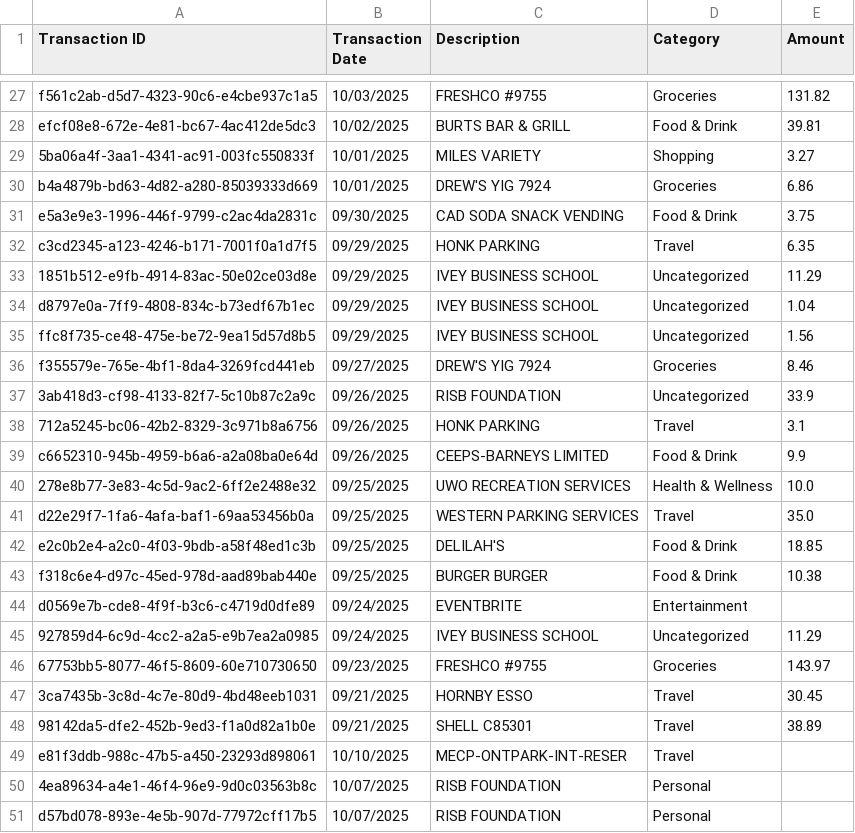
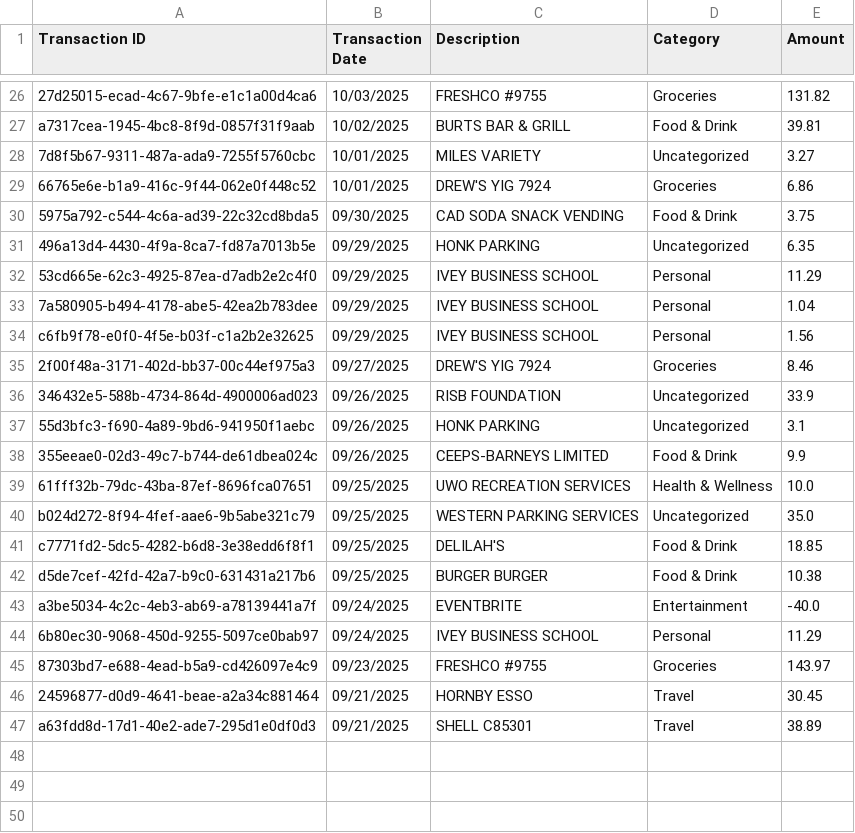
Before and after one commit to shaneweinberger/FinSight, a CSV file: flask-server/gold/credit_cleaned_and_updated.csv, drawn as a sheet; only a part is shown, gaps mark what is left out; removed rows and columns are numbered as before the commit, all else as after; the diff covers the shown part only; the diff names each change by its address in the sheet, - before the commit and + after, or states it on an @@ line.

Commit message:
Fixing cash inflows for credit and debit and fix category card filter

```diff
--- a/flask-server/gold/credit_cleaned_and_updated.csv
+++ b/flask-server/gold/credit_cleaned_and_updated.csv
-A26 (Transaction ID): f561c2ab-d5d7-4323-90c6-e4cbe937c1a5
+A26 (Transaction ID): 27d25015-ecad-4c67-9bfe-e1c1a00d4ca6
-A27 (Transaction ID): efcf08e8-672e-4e81-bc67-4ac412de5dc3
+A27 (Transaction ID): a7317cea-1945-4bc8-8f9d-0857f31f9aab
-A28 (Transaction ID): 5ba06a4f-3aa1-4341-ac91-003fc550833f
+A28 (Transaction ID): 7d8f5b67-9311-487a-ada9-7255f5760cbc
-D28 (Category): Shopping
+D28 (Category): Uncategorized
-A29 (Transaction ID): b4a4879b-bd63-4d82-a280-85039333d669
+A29 (Transaction ID): 66765e6e-b1a9-416c-9f44-062e0f448c52
-A30 (Transaction ID): e5a3e9e3-1996-446f-9799-c2ac4da2831c
+A30 (Transaction ID): 5975a792-c544-4c6a-ad39-22c32cd8bda5
-A31 (Transaction ID): c3cd2345-a123-4246-b171-7001f0a1d7f5
+A31 (Transaction ID): 496a13d4-4430-4f9a-8ca7-fd87a7013b5e
-D31 (Category): Travel
+D31 (Category): Uncategorized
-A32 (Transaction ID): 1851b512-e9fb-4914-83ac-50e02ce03d8e
+A32 (Transaction ID): 53cd665e-62c3-4925-87ea-d7adb2e2c4f0
-D32:D34 (Category): Uncategorized
+D32:D34 (Category): Personal
-A33 (Transaction ID): d8797e0a-7ff9-4808-834c-b73edf67b1ec
+A33 (Transaction ID): 7a580905-b494-4178-abe5-42ea2b783dee
-A34 (Transaction ID): ffc8f735-ce48-475e-be72-9ea15d57d8b5
+A34 (Transaction ID): c6fb9f78-e0f0-4f5e-b03f-c1a2b2e32625
-A35 (Transaction ID): f355579e-765e-4bf1-8da4-3269fcd441eb
+A35 (Transaction ID): 2f00f48a-3171-402d-bb37-00c44ef975a3
-A36 (Transaction ID): 3ab418d3-cf98-4133-82f7-5c10b87c2a9c
+A36 (Transaction ID): 346432e5-588b-4734-864d-4900006ad023
-A37 (Transaction ID): 712a5245-bc06-42b2-8329-3c971b8a6756
+A37 (Transaction ID): 55d3bfc3-f690-4a89-9bd6-941950f1aebc
-D37 (Category): Travel
+D37 (Category): Uncategorized
-A38 (Transaction ID): c6652310-945b-4959-b6a6-a2a08ba0e64d
+A38 (Transaction ID): 355eeae0-02d3-49c7-b744-de61dbea024c
-A39 (Transaction ID): 278e8b77-3e83-4c5d-9ac2-6ff2e2488e32
+A39 (Transaction ID): 61fff32b-79dc-43ba-87ef-8696fca07651
-A40 (Transaction ID): d22e29f7-1fa6-4afa-baf1-69aa53456b0a
+A40 (Transaction ID): b024d272-8f94-4fef-aae6-9b5abe321c79
-D40 (Category): Travel
+D40 (Category): Uncategorized
-A41 (Transaction ID): e2c0b2e4-a2c0-4f03-9bdb-a58f48ed1c3b
+A41 (Transaction ID): c7771fd2-5dc5-4282-b6d8-3e38edd6f8f1
-A42 (Transaction ID): f318c6e4-d97c-45ed-978d-aad89bab440e
+A42 (Transaction ID): d5de7cef-42fd-42a7-b9c0-631431a217b6
-A43 (Transaction ID): d0569e7b-cde8-4f9f-b3c6-c4719d0dfe89
+A43 (Transaction ID): a3be5034-4c2c-4eb3-ab69-a78139441a7f
-E43 (Amount): (empty)
+E43 (Amount): -40.0
-A44 (Transaction ID): 927859d4-6c9d-4cc2-a2a5-e9b7ea2a0985
+A44 (Transaction ID): 6b80ec30-9068-450d-9255-5097ce0bab97
-D44 (Category): Uncategorized
+D44 (Category): Personal
-A45 (Transaction ID): 67753bb5-8077-46f5-8609-60e710730650
+A45 (Transaction ID): 87303bd7-e688-4ead-b5a9-cd426097e4c9
-A46 (Transaction ID): 3ca7435b-3c8d-4c7e-80d9-4bd48eeb1031
+A46 (Transaction ID): 24596877-d0d9-4641-beae-a2a34c881464
-A47 (Transaction ID): 98142da5-dfe2-452b-9ed3-f1a0d82a1b0e
+A47 (Transaction ID): a63fdd8d-17d1-40e2-ade7-295d1e0df0d3
-row 49: e81f3ddb-988c-47b5-a450-23293d898061 | 10/10/2025 | MECP-ONTPARK-INT-RESER | Travel
-row 50: 4ea89634-a4e1-46f4-96e9-9d0c03563b8c | 10/07/2025 | RISB FOUNDATION | Personal
-row 51: d57bd078-893e-4e5b-907d-77972cff17b5 | 10/07/2025 | RISB FOUNDATION | Personal
```
Also changed, not shown: 1 added row, 4 removed rows and 29 edited cells elsewhere in this file, flask-server/gold/debit_cleaned_and_updated.csv, 4 other files.
